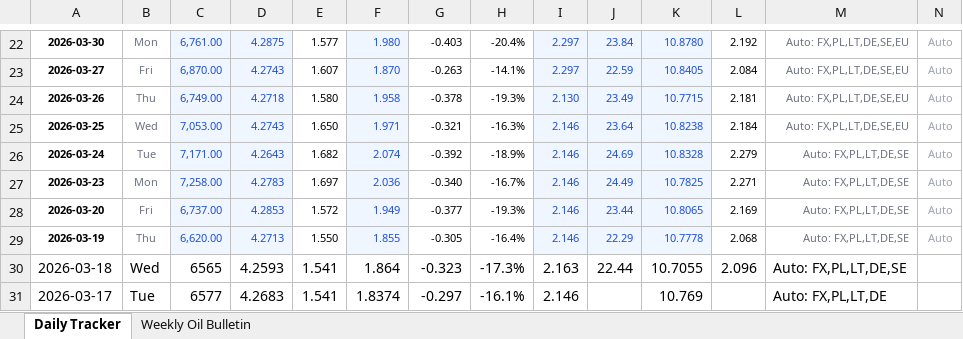
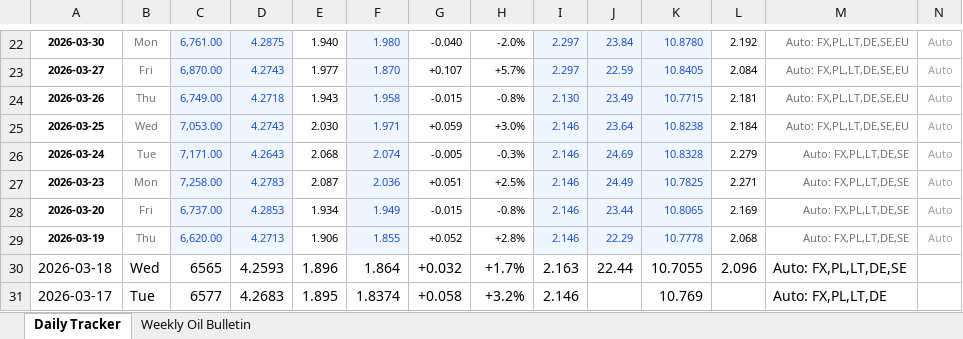
Before and after one commit to harkis123/Fuel-Tracker, an Excel workbook: fuel_tracker.xlsx, sheet Daily Tracker, drawn as a sheet; only a part is shown, gaps mark what is left out; values as stored, in another font and other column widths than the file's, no borders; the diff covers the shown part only; the diff names each change by its address in the sheet, - before the commit and + after, or states it on an @@ line.

```diff
--- a/fuel_tracker.xlsx (sheet Daily Tracker)
+++ b/fuel_tracker.xlsx (sheet Daily Tracker)
-E22: 1.577
+E22: 1.940
-G22: -0.403
+G22: -0.040
-H22: -20.4%
+H22: -2.0%
-E23: 1.607
+E23: 1.977
-G23: -0.263
+G23: +0.107
-H23: -14.1%
+H23: +5.7%
-E24: 1.580
+E24: 1.943
-G24: -0.378
+G24: -0.015
-H24: -19.3%
+H24: -0.8%
-E25: 1.650
+E25: 2.030
-G25: -0.321
+G25: +0.059
-H25: -16.3%
+H25: +3.0%
-E26: 1.682
+E26: 2.068
-G26: -0.392
+G26: -0.005
-H26: -18.9%
+H26: -0.3%
-E27: 1.697
+E27: 2.087
-G27: -0.340
+G27: +0.051
-H27: -16.7%
+H27: +2.5%
-E28: 1.572
+E28: 1.934
-G28: -0.377
+G28: -0.015
-H28: -19.3%
+H28: -0.8%
-E29: 1.550
+E29: 1.906
-G29: -0.305
+G29: +0.052
-H29: -16.4%
+H29: +2.8%
-E30: 1.541
+E30: 1.896
-G30: -0.323
+G30: +0.032
-H30: -17.3%
+H30: +1.7%
-E31: 1.541
+E31: 1.895
-G31: -0.297
+G31: +0.058
-H31: -16.1%
+H31: +3.2%
```
Also changed, not shown: 128 edited cells elsewhere in this sheet.
